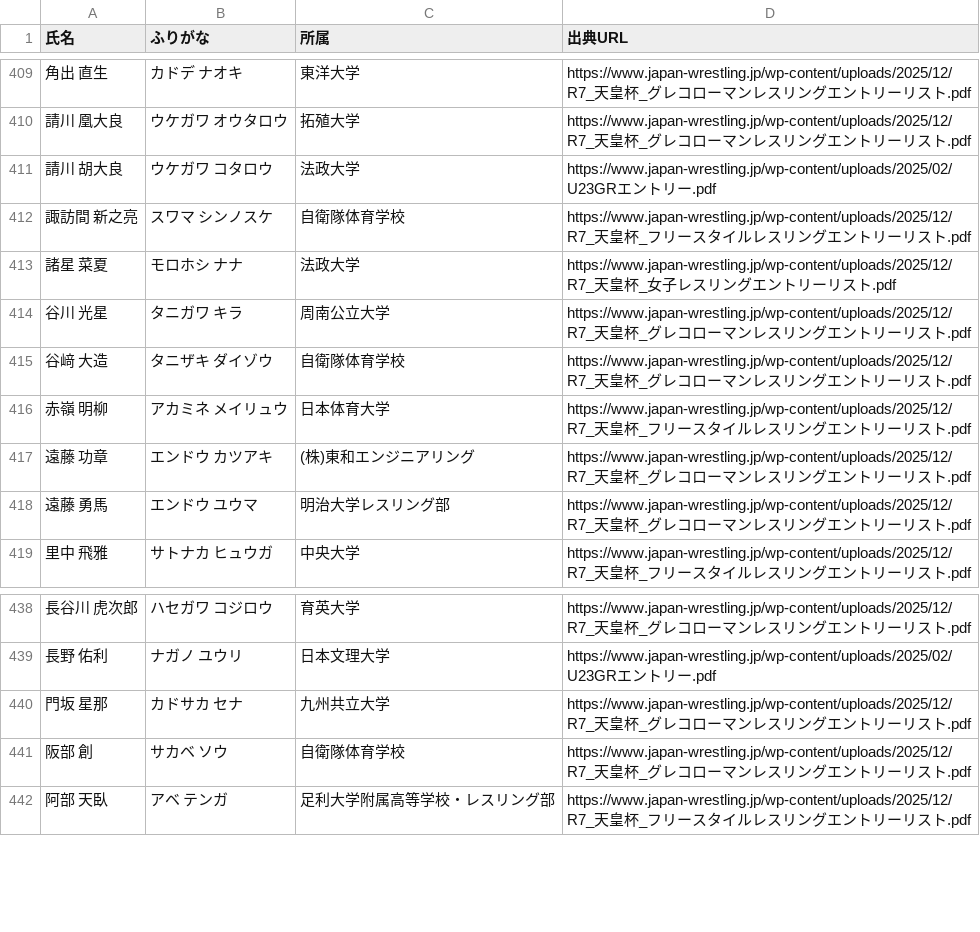
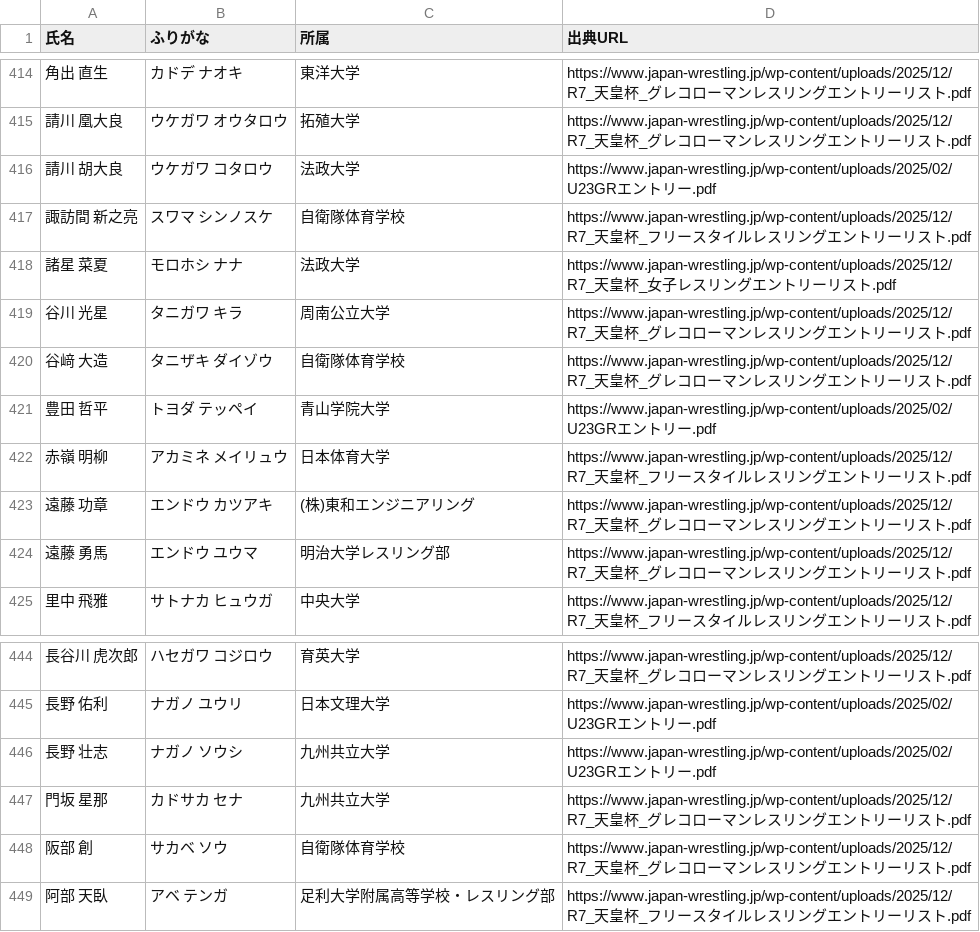
Before and after one commit to yoshitaroK/-wrestling-archive, a CSV file: _work/players/kana_entries.csv, drawn as a sheet; only a part is shown, gaps mark what is left out; the diff covers the shown part only; the diff names each change by its address in the sheet, - before the commit and + after, or states it on an @@ line.

```diff
--- a/_work/players/kana_entries.csv
+++ b/_work/players/kana_entries.csv
+row 421: 豊田 哲平 | トヨダ テッペイ | 青山学院大学 | https://www.japan-wrestling.jp/wp-content/uploads/2025/02/U23GRエントリー.pdf
+row 446: 長野 壮志 | ナガノ ソウシ | 九州共立大学 | https://www.japan-wrestling.jp/wp-content/uploads/2025/02/U23GRエントリー.pdf
```
Also changed, not shown: 5 added rows elsewhere in this file, en_names.csv, 8 other files.
